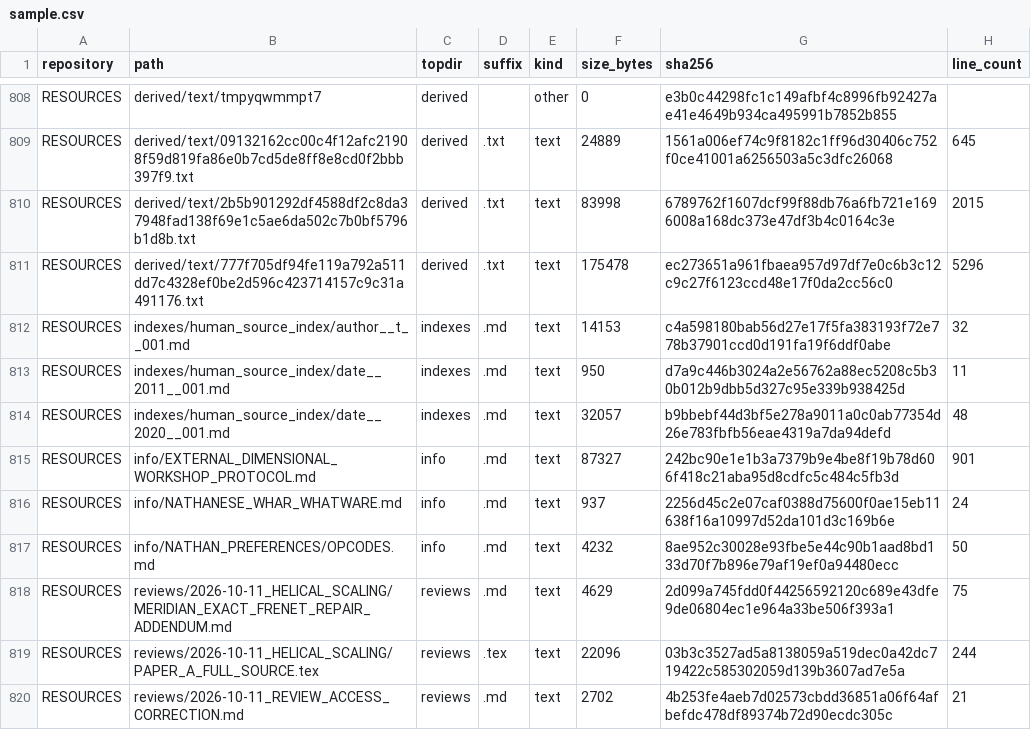
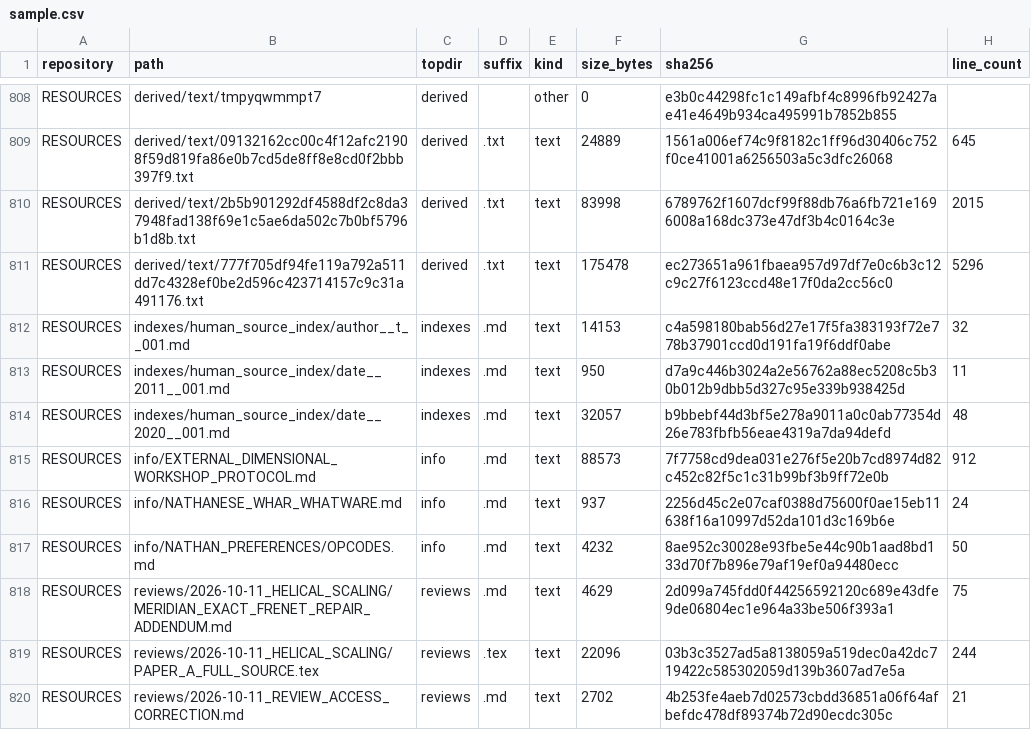
Before and after one commit to Satobloc/HSH_RESOURCES, a CSV file: SOURCE_INVENTORY/SABLE/source_inventory_run/sample.csv, drawn as a sheet; only a part is shown, gaps mark what is left out.

```diff
--- a/SOURCE_INVENTORY/SABLE/source_inventory_run/sample.csv
+++ b/SOURCE_INVENTORY/SABLE/source_inventory_run/sample.csv
@@ -814,3 +814,3 @@ RESOURCES,indexes/human_source_index/date__2011__001.md,indexes,.md,text,950,d7a
 RESOURCES,indexes/human_source_index/date__2020__001.md,indexes,.md,text,32057,b9bbebf44d3bf5e278a9011a0c0ab77354d26e783fbfb56eae4319a7da94defd,48
-RESOURCES,info/EXTERNAL_DIMENSIONAL_WORKSHOP_PROTOCOL.md,info,.md,text,87327,242bc90e1e1b3a7379b9e4be8f19b78d606f418c21aba95d8cdfc5c484c5fb3d,901
+RESOURCES,info/EXTERNAL_DIMENSIONAL_WORKSHOP_PROTOCOL.md,info,.md,text,88573,7f7758cd9dea031e276f5e20b7cd8974d82c452c82f5c1c31b99bf3b9ff72e0b,912
 RESOURCES,info/NATHANESE_WHAR_WHATWARE.md,info,.md,text,937,2256d45c2e07caf0388d75600f0ae15eb11638f16a10997d52da101d3c169b6e,24
```
Also changed, not shown: 3 other files.
